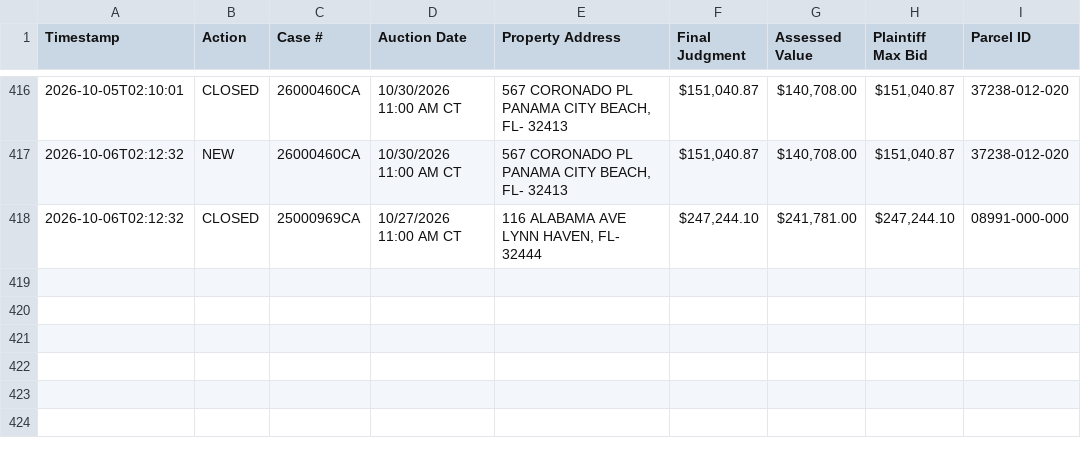
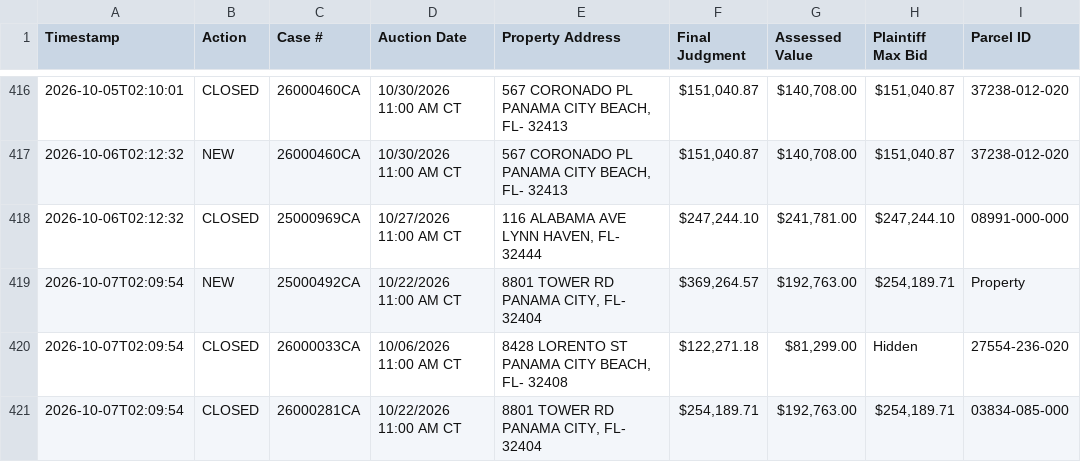
Before and after one commit to figlesias7/realforeclose-bay, a CSV file: data/event_log.csv, drawn as a sheet; only a part is shown, gaps mark what is left out.

```diff
--- a/data/event_log.csv
+++ b/data/event_log.csv
@@ -418 +418,4 @@ Timestamp,Action,Case #,Auction Date,Property Address,Final Judgment,Assessed Va
 2026-10-06T02:12:32,CLOSED,25000969CA,10/27/2026 11:00 AM CT,"116 ALABAMA AVE LYNN HAVEN, FL- 32444","$247,244.10","$241,781.00","$247,244.10",08991-000-000
+2026-10-07T02:09:54,NEW,25000492CA,10/22/2026 11:00 AM CT,"8801 TOWER RD PANAMA CITY, FL- 32404","$369,264.57","$192,763.00","$254,189.71",Property
+2026-10-07T02:09:54,CLOSED,26000033CA,10/06/2026 11:00 AM CT,"8428 LORENTO ST PANAMA CITY BEACH, FL- 32408","$122,271.18","$81,299.00",Hidden,27554-236-020
+2026-10-07T02:09:54,CLOSED,26000281CA,10/22/2026 11:00 AM CT,"8801 TOWER RD PANAMA CITY, FL- 32404","$254,189.71","$192,763.00","$254,189.71",03834-085-000
```
Also changed, not shown: 3 other files.
